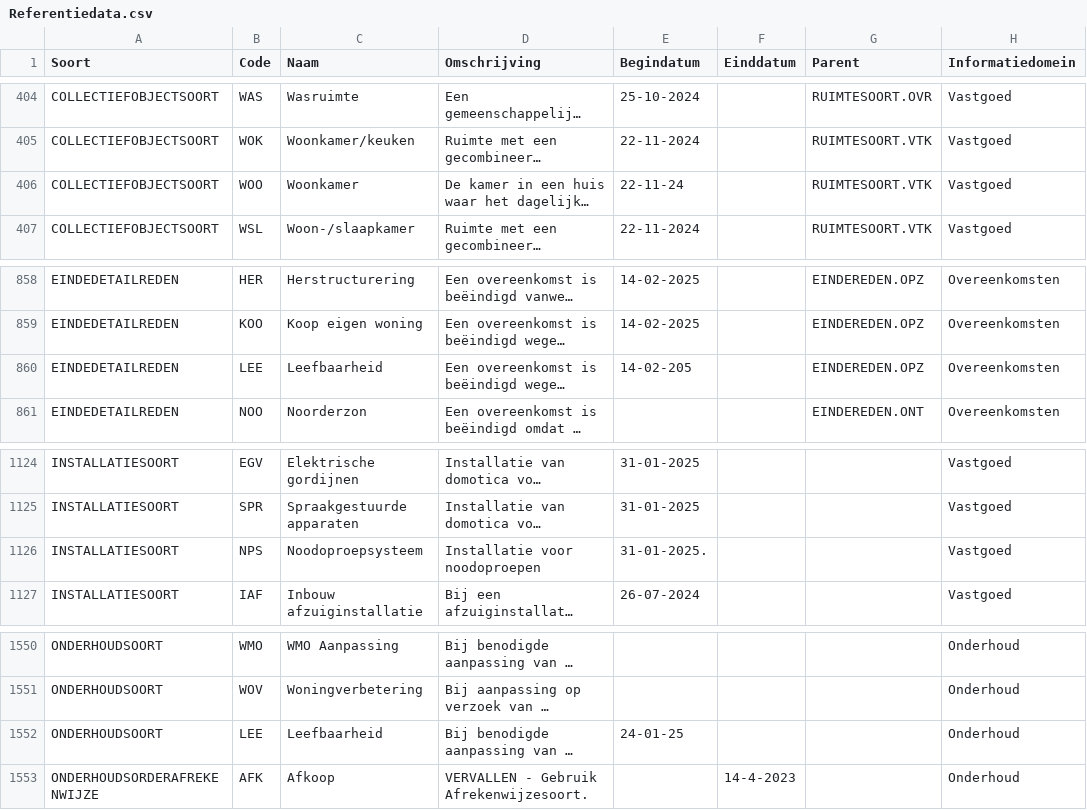
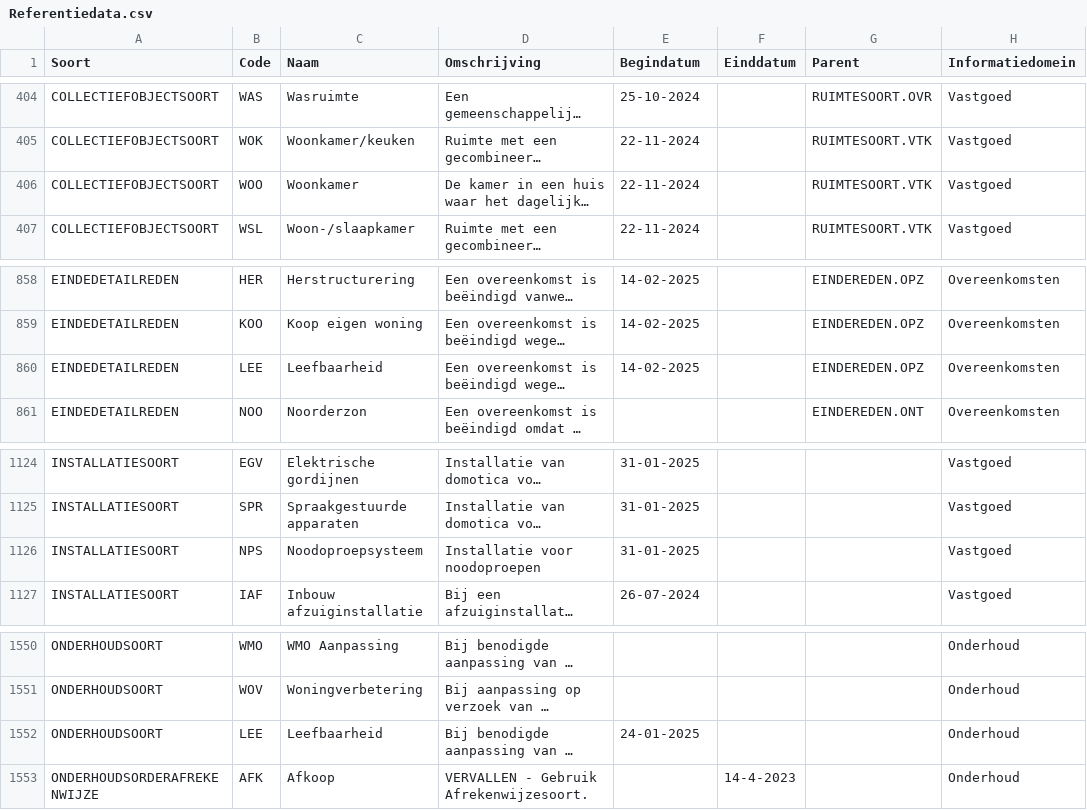
Before and after one commit to Aedes-datastandaarden/vera-referentiedata, a CSV file: Referentiedata.csv, drawn as a sheet; only a part is shown, gaps mark what is left out; long unchanged cells end in …; the diff names each change by its address in the sheet, - before the commit and + after, or states it on an @@ line.

Commit message:
fixed wrong date notations

```diff
--- a/Referentiedata.csv
+++ b/Referentiedata.csv
-E406 (Begindatum): 22-11-24
+E406 (Begindatum): 22-11-2024
-E860 (Begindatum): 14-02-205
+E860 (Begindatum): 14-02-2025
-E1126 (Begindatum): 31-01-2025.
+E1126 (Begindatum): 31-01-2025
-E1552 (Begindatum): 24-01-25
+E1552 (Begindatum): 24-01-2025
```
